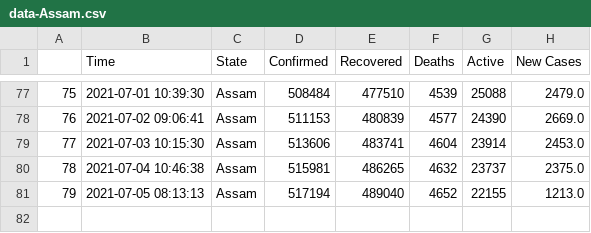
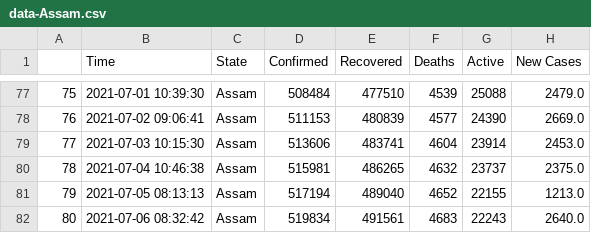
Before and after one commit to dakkshesh07/covid19_data-india-DERP, a CSV file: Assam/data-Assam.csv, drawn as a sheet; only a part is shown, gaps mark what is left out; the diff names each change by its address in the sheet, - before the commit and + after, or states it on an @@ line.

Commit message:
Assam: upload updated datasets, fetched on 2021-07-06 08:32:42

```diff
--- a/Assam/data-Assam.csv
+++ b/Assam/data-Assam.csv
+row 82: 80 | 2021-07-06 08:32:42 | Assam | 519834 | 491561 | 4683 | 22243 | 2640.0
```
